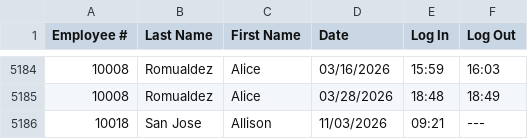
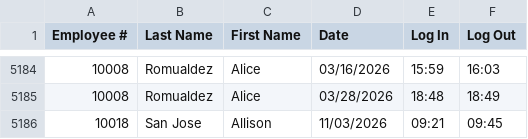
Before and after one commit to hmignacio/oop_s2101, a CSV file: src/main/java/resources/attendance.csv, drawn as a sheet; only a part is shown, gaps mark what is left out.

```diff
--- a/src/main/java/resources/attendance.csv
+++ b/src/main/java/resources/attendance.csv
@@ -5185,2 +5185,2 @@ Employee #,Last Name,First Name,Date,Log In,Log Out
 10008,Romualdez,Alice,03/28/2026,18:48,18:49
-10018,San Jose,Allison,11/03/2026,09:21,---
+10018,San Jose,Allison,11/03/2026,09:21,09:45
```
Also changed, not shown: src/main/java/resources/leaves.csv, 5 other files.
